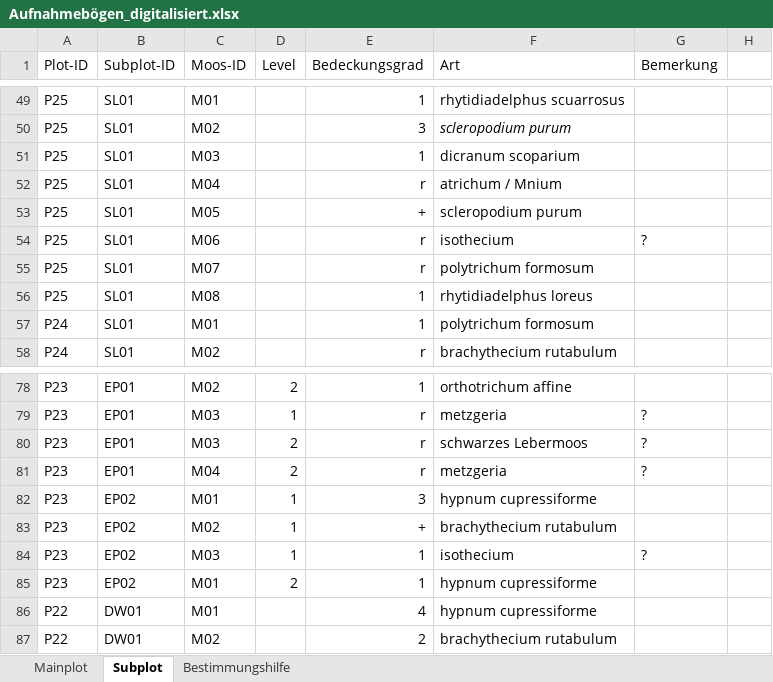
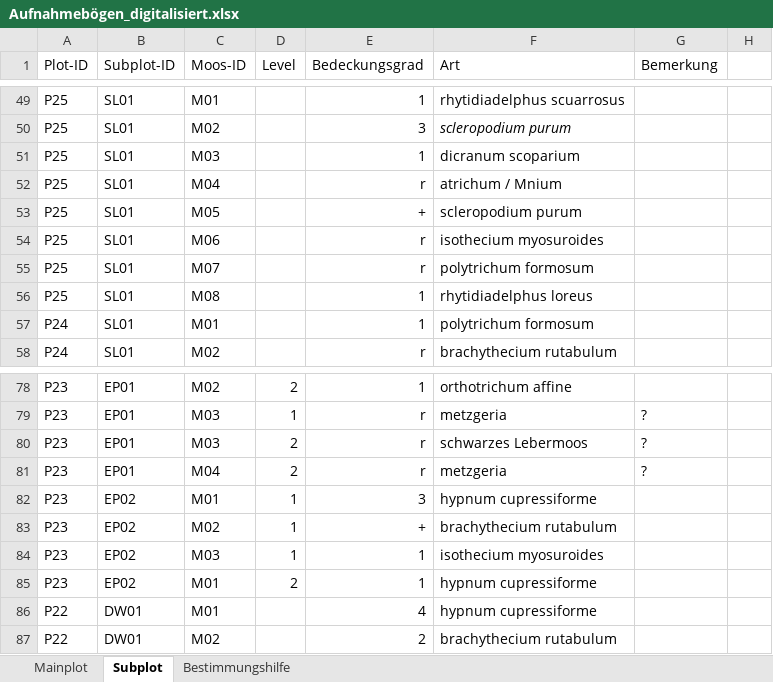
Before and after one commit to GeoMOER-Students-Space/Envimaster-BioGeo, an Excel workbook: Aufnahmebogen/Aufnahmebögen_digitalisiert.xlsx, sheet Subplot, drawn as a sheet; only a part is shown, gaps mark what is left out; values as stored, in another font and other column widths than the file's, no borders; the diff names each change by its address in the sheet, - before the commit and + after, or states it on an @@ line.

Commit message:
Update Aufnahmebögen_digitalisiert.xlsx

```diff
--- a/Aufnahmebogen/Aufnahmebögen_digitalisiert.xlsx (sheet Subplot)
+++ b/Aufnahmebogen/Aufnahmebögen_digitalisiert.xlsx (sheet Subplot)
-F54 (Art): isothecium
+F54 (Art): isothecium myosuroides
-G54 (Bemerkung): ?
+G54 (Bemerkung): (empty)
-F84 (Art): isothecium
+F84 (Art): isothecium myosuroides
-G84 (Bemerkung): ?
+G84 (Bemerkung): (empty)
```
